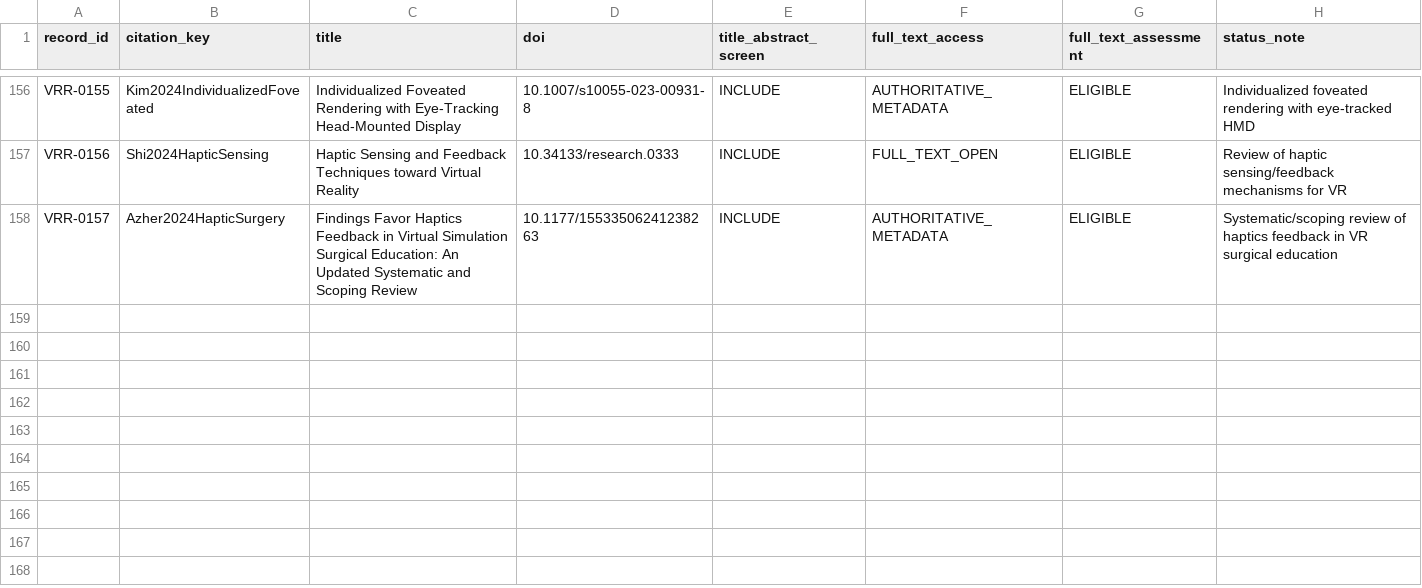
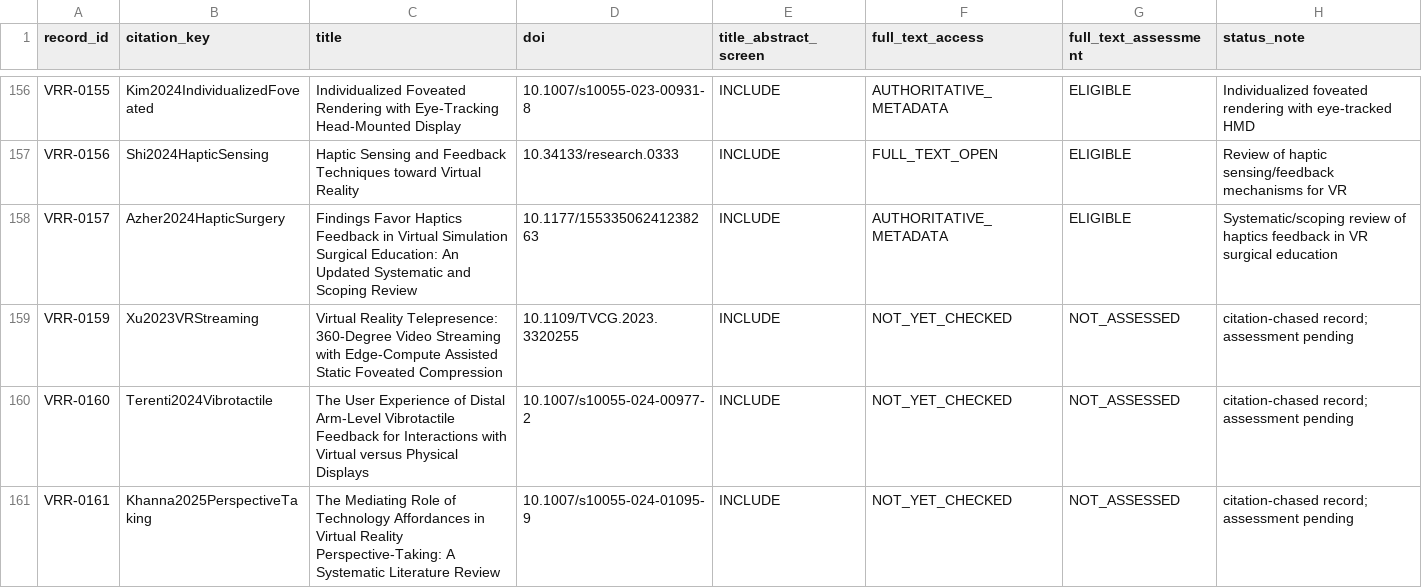
Before and after one commit to Arithmetic-Power-Geometry/Virtual-Reality-Research-Review, a CSV file: paper_writing_register/paper_assets/tables/Table_full_text_assessment.csv, drawn as a sheet; only a part is shown, gaps mark what is left out.

Commit message:
Review pipeline: add three citation-chased records to full-text tracker

```diff
--- a/paper_writing_register/paper_assets/tables/Table_full_text_assessment.csv
+++ b/paper_writing_register/paper_assets/tables/Table_full_text_assessment.csv
@@ -158 +158,4 @@ record_id,citation_key,title,doi,title_abstract_screen,full_text_access,full_tex
 "VRR-0157","Azher2024HapticSurgery","Findings Favor Haptics Feedback in Virtual Simulation Surgical Education: An Updated Systematic and Scoping Review","10.1177/15533506241238263","INCLUDE","AUTHORITATIVE_METADATA","ELIGIBLE","Systematic/scoping review of haptics feedback in VR surgical education"
+"VRR-0159","Xu2023VRStreaming","Virtual Reality Telepresence: 360-Degree Video Streaming with Edge-Compute Assisted Static Foveated Compression","10.1109/TVCG.2023.3320255","INCLUDE","NOT_YET_CHECKED","NOT_ASSESSED","citation-chased record; assessment pending"
+"VRR-0160","Terenti2024Vibrotactile","The User Experience of Distal Arm-Level Vibrotactile Feedback for Interactions with Virtual versus Physical Displays","10.1007/s10055-024-00977-2","INCLUDE","NOT_YET_CHECKED","NOT_ASSESSED","citation-chased record; assessment pending"
+"VRR-0161","Khanna2025PerspectiveTaking","The Mediating Role of Technology Affordances in Virtual Reality Perspective-Taking: A Systematic Literature Review","10.1007/s10055-024-01095-9","INCLUDE","NOT_YET_CHECKED","NOT_ASSESSED","citation-chased record; assessment pending"
```
